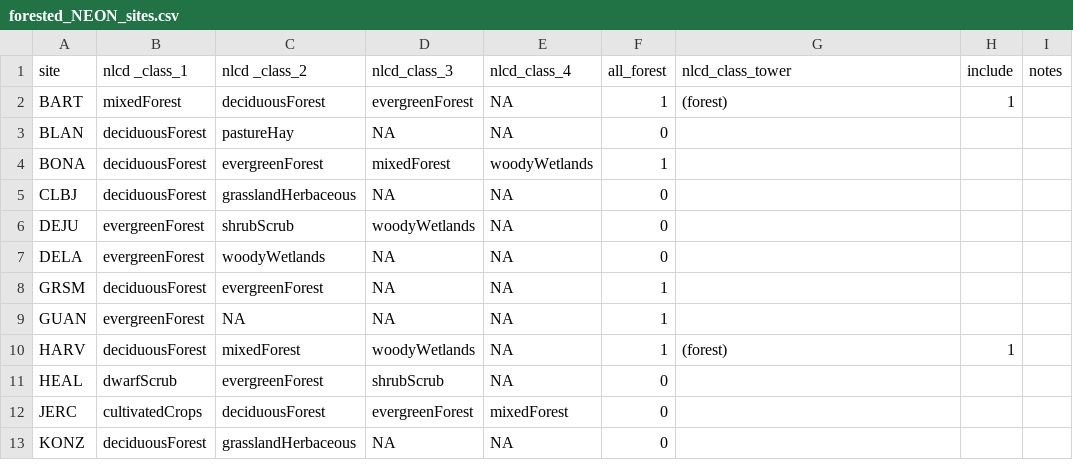
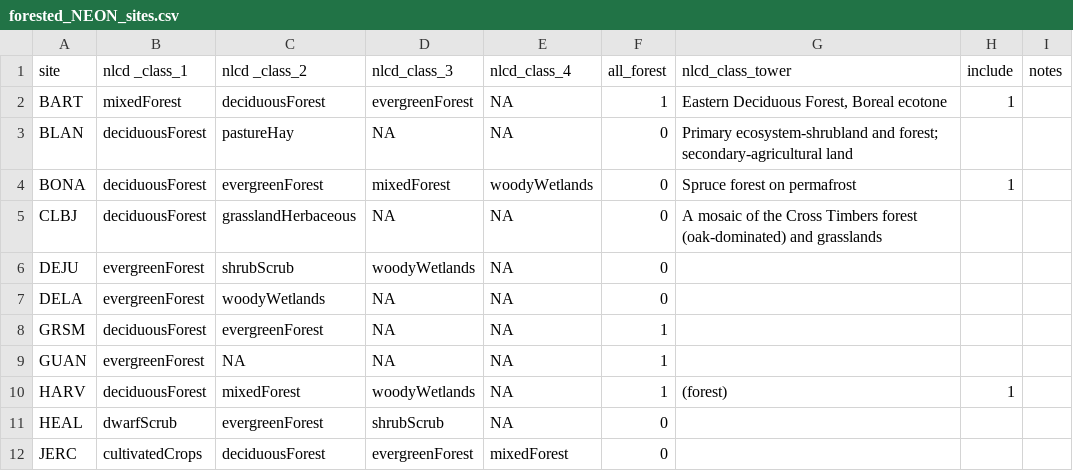
Before and after one commit to EcoClimLab/vertical-thermal-review, a CSV file: NEON_height_profiles/forested_NEON_sites.csv, drawn as a sheet; only a part is shown; the shorter side is filled out with more unchanged rows.

Commit message:
Update forested_NEON_sites.csv

```diff
--- a/NEON_height_profiles/forested_NEON_sites.csv
+++ b/NEON_height_profiles/forested_NEON_sites.csv
@@ -1,6 +1,6 @@
 site,nlcd _class_1,nlcd _class_2,nlcd_class_3,nlcd_class_4,all_forest,nlcd_class_tower,include,notes
-BART,mixedForest,deciduousForest,evergreenForest,NA,1,(forest),1,
-BLAN,deciduousForest,pastureHay,NA, NA,0,,,
-BONA,deciduousForest,evergreenForest,mixedForest,woodyWetlands,1,,,
-CLBJ,deciduousForest,grasslandHerbaceous,NA,NA,0,,,
+BART,mixedForest,deciduousForest,evergreenForest,NA,1,"Eastern Deciduous Forest, Boreal ecotone",1,
+BLAN,deciduousForest,pastureHay,NA, NA,0,Primary ecosystem-shrubland and forest; secondary-agricultural land,,
+BONA,deciduousForest,evergreenForest,mixedForest,woodyWetlands,0,Spruce forest on permafrost,1,
+CLBJ,deciduousForest,grasslandHerbaceous,NA,NA,0,A mosaic of the Cross Timbers forest (oak-dominated)  and grasslands,,
 DEJU,evergreenForest,shrubScrub,woodyWetlands,NA,0,,,
```
